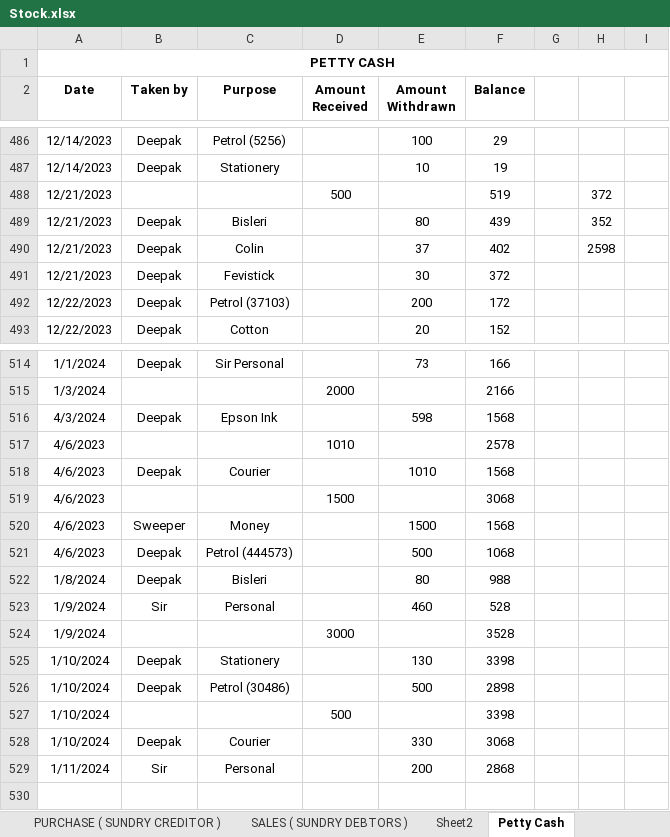
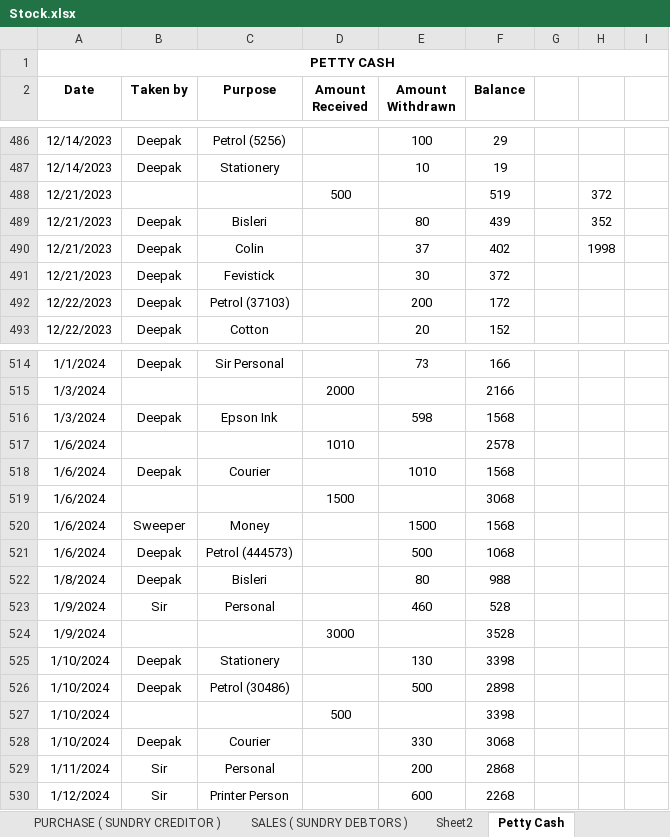
Before and after one commit to JPTechatronics/J-P-Techatronics-2023-2024, an Excel workbook: Stock.xlsx, sheet Petty Cash, drawn as a sheet; only a part is shown, gaps mark what is left out; values as stored, in another font and other column widths than the file's, no borders; the diff names each change by its address in the sheet, - before the commit and + after, or states it on an @@ line.

```diff
--- a/Stock.xlsx (sheet Petty Cash)
+++ b/Stock.xlsx (sheet Petty Cash)
-H490: 2598
+H490: 1998
-A516 (Date): 4/3/2024
+A516 (Date): 1/3/2024
-A517:A521 (Date): 4/6/2023
+A517:A521 (Date): 1/6/2024
+row 530: 1/12/2024 | Sir | Printer Person |  | 600 | 2268
```
Also changed, not shown: Attendance.xlsx.
